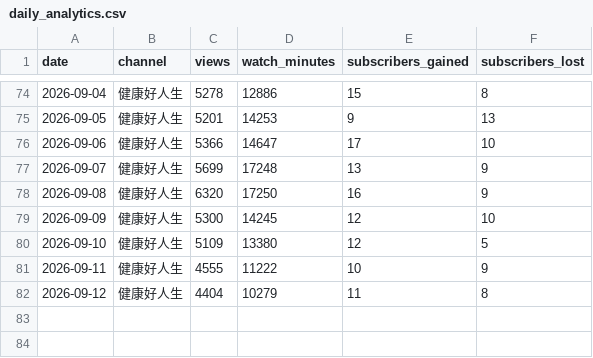
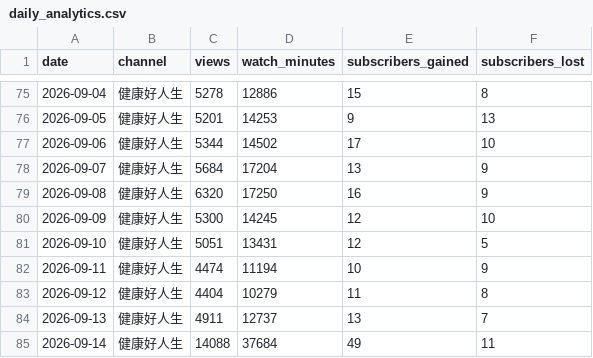
Before and after one commit to nevertryneverknow/etnet-youtube-dashboard, a CSV file: data/daily_analytics.csv, drawn as a sheet; only a part is shown, gaps mark what is left out; the diff covers the shown part only.

```diff
--- a/data/daily_analytics.csv
+++ b/data/daily_analytics.csv
@@ -75,8 +76,10 @@ date,channel,views,watch_minutes,subscribers_gained,subscribers_lost
 2026-09-05,健康好人生,5201,14253,9,13
-2026-09-06,健康好人生,5366,14647,17,10
-2026-09-07,健康好人生,5699,17248,13,9
+2026-09-06,健康好人生,5344,14502,17,10
+2026-09-07,健康好人生,5684,17204,13,9
 2026-09-08,健康好人生,6320,17250,16,9
 2026-09-09,健康好人生,5300,14245,12,10
-2026-09-10,健康好人生,5109,13380,12,5
-2026-09-11,健康好人生,4555,11222,10,9
+2026-09-10,健康好人生,5051,13431,12,5
+2026-09-11,健康好人生,4474,11194,10,9
 2026-09-12,健康好人生,4404,10279,11,8
+2026-09-13,健康好人生,4911,12737,13,7
+2026-09-14,健康好人生,14088,37684,49,11
```
Also changed, not shown: 4 added rows, 3 removed rows and 15 edited cells elsewhere in this file.
